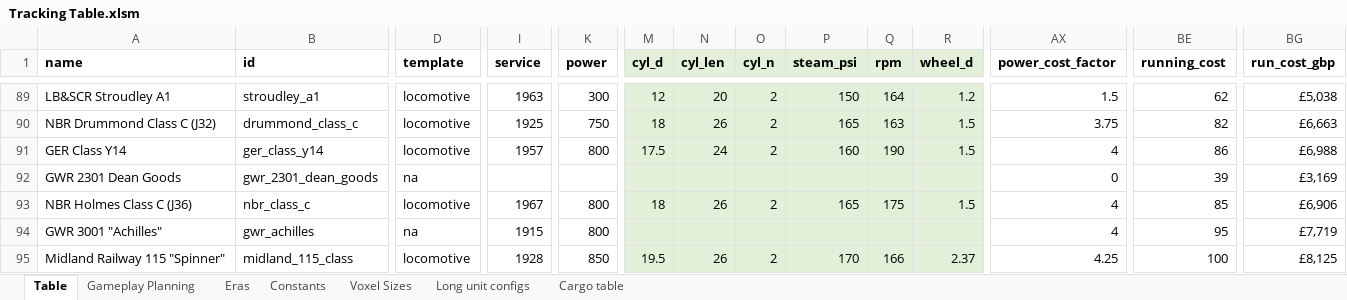
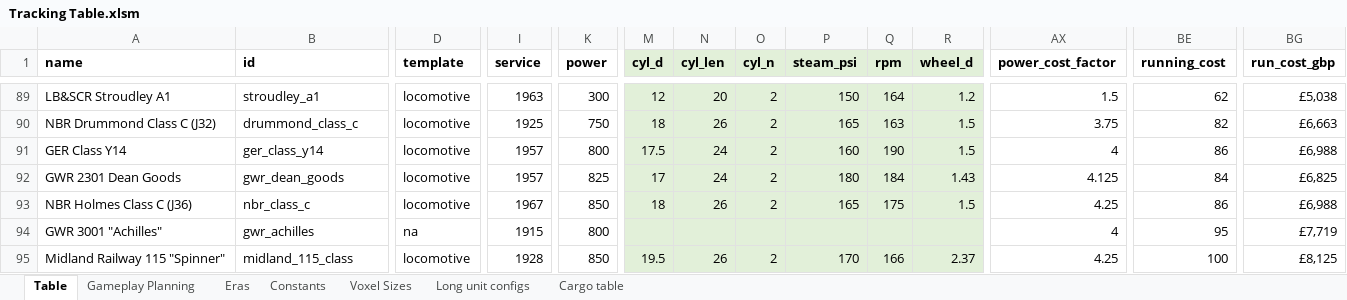
Before and after one commit to mattkimber/timberwolfs_trains, an Excel workbook: Tracking Table.xlsm, sheet Table, drawn as a sheet; only a part is shown, gaps mark what is left out; values as stored, in another font and other column widths than the file's, no borders; the diff covers the shown part only; the diff names each change by its address in the sheet, - before the commit and + after, or states it on an @@ line.

```diff
--- a/Tracking Table.xlsm (sheet Table)
+++ b/Tracking Table.xlsm (sheet Table)
-B92 (id): gwr_2301_dean_goods
+B92 (id): gwr_dean_goods
-D92 (template): na
+D92 (template): locomotive
-I92 (service): (empty)
+I92 (service): 1957
-K92 (power): (empty)
+K92 (power): 825
-M92 (cyl_d): (empty)
+M92 (cyl_d): 17
-N92 (cyl_len): (empty)
+N92 (cyl_len): 24
-O92 (cyl_n): (empty)
+O92 (cyl_n): 2
-P92 (steam_psi): (empty)
+P92 (steam_psi): 180
-Q92 (rpm): (empty)
+Q92 (rpm): 184
-R92 (wheel_d): (empty)
+R92 (wheel_d): 1.43
-AX92 (power_cost_factor): 0
+AX92 (power_cost_factor): 4.125
-BE92 (running_cost): 39
+BE92 (running_cost): 84
-BG92 (run_cost_gbp): £3,169
+BG92 (run_cost_gbp): £6,825
-K93 (power): 800
+K93 (power): 850
-AX93 (power_cost_factor): 4
+AX93 (power_cost_factor): 4.25
-BE93 (running_cost): 85
+BE93 (running_cost): 86
-BG93 (run_cost_gbp): £6,906
+BG93 (run_cost_gbp): £6,988
```
Also changed, not shown: 51 edited cells elsewhere in this sheet, sheet Gameplay Planning, 8 other files.
